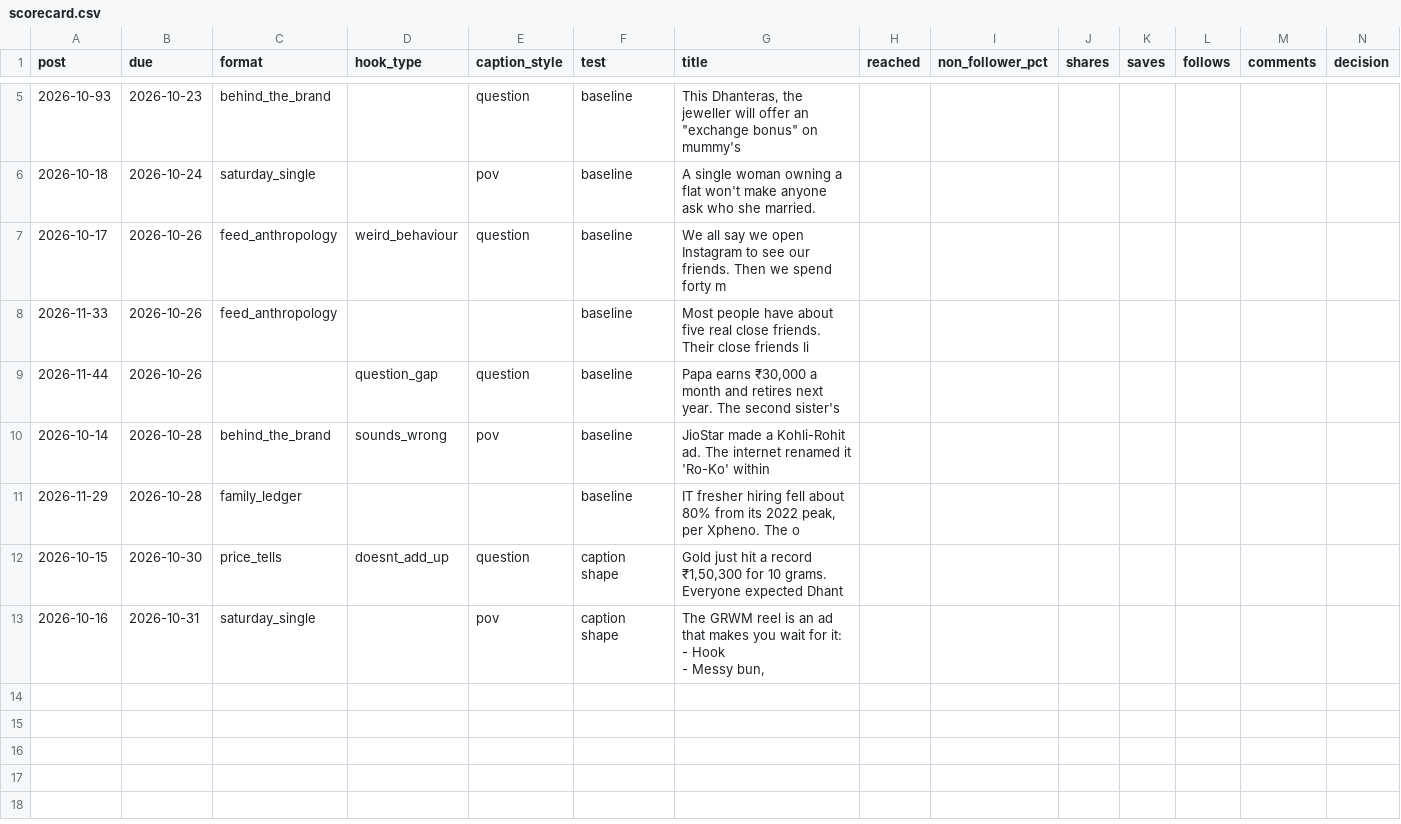
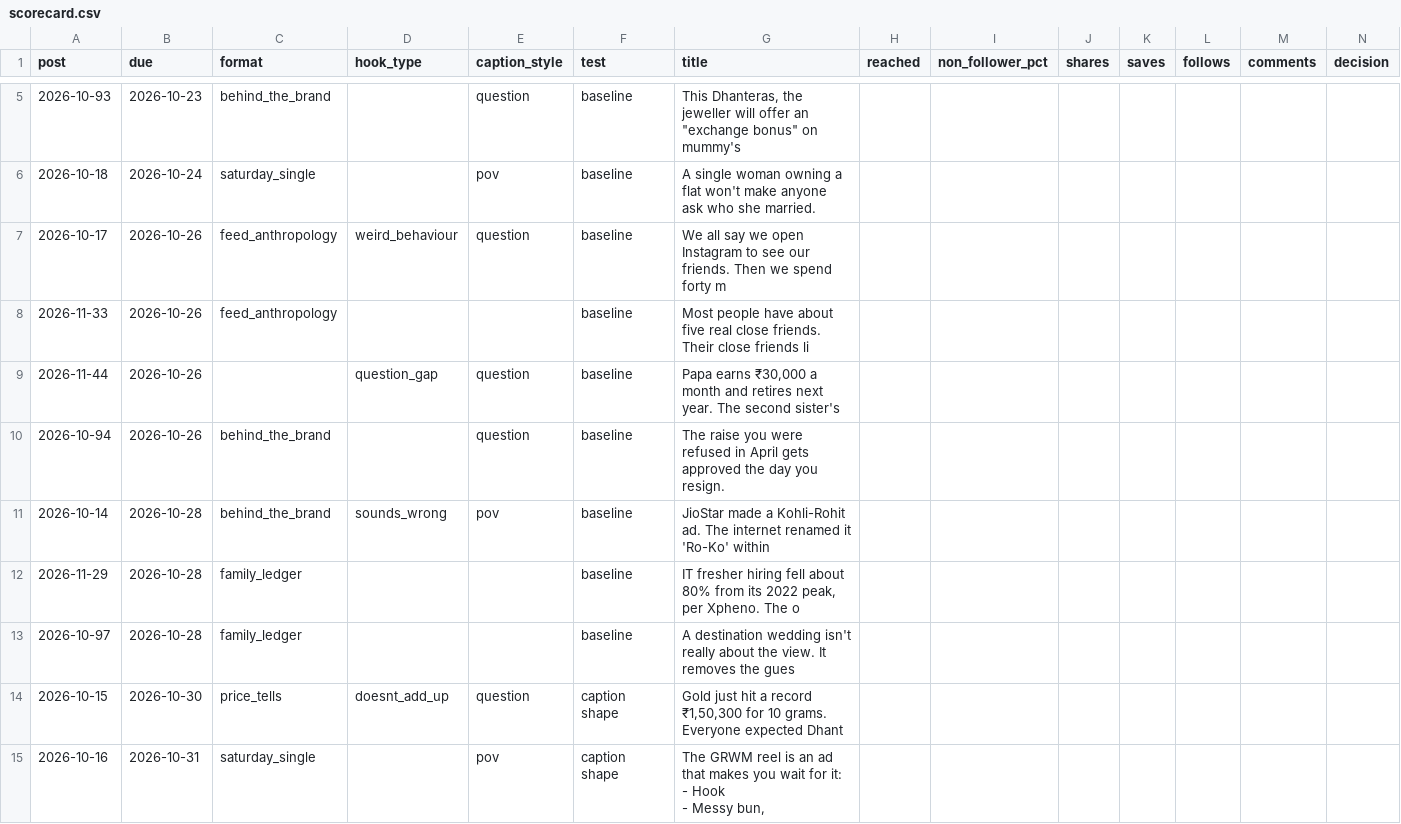
Before and after one commit to Merkabah23/ananya-engine, a CSV file: state/scorecard.csv, drawn as a sheet; only a part is shown, gaps mark what is left out; the diff names each change by its address in the sheet, - before the commit and + after, or states it on an @@ line.

Commit message:
state: daily 2026-10-23

```diff
--- a/state/scorecard.csv
+++ b/state/scorecard.csv
+row 10: 2026-10-94 | 2026-10-26 | behind_the_brand |  | question | baseline | The raise you were refused in April gets approved the day you resign.
+row 13: 2026-10-97 | 2026-10-28 | family_ledger |  |  | baseline | A destination wedding isn't really about the view. It removes the gues
```
Also changed, not shown: 3 other files.
